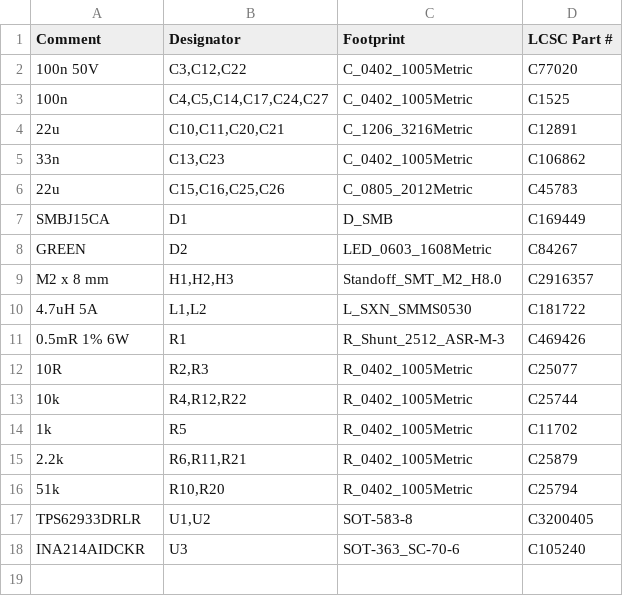
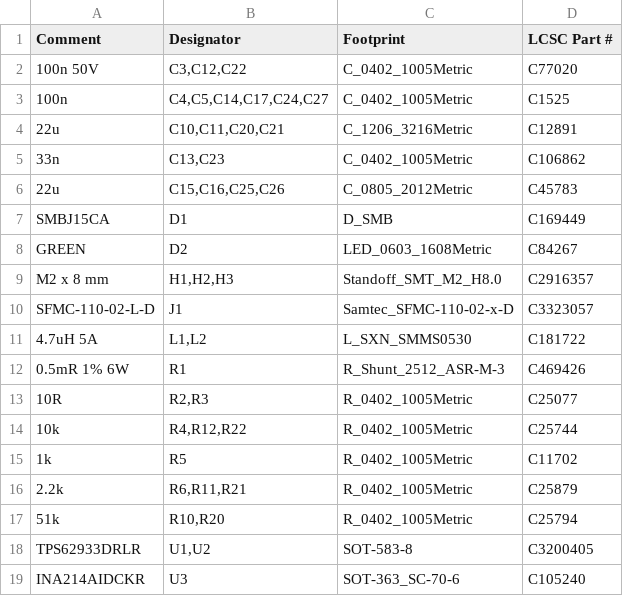
Before and after one commit to PeterJBurke/stackf765, a CSV file: fab/lower/lower-bom-jlc.csv, drawn as a sheet.

```diff
--- a/fab/lower/lower-bom-jlc.csv
+++ b/fab/lower/lower-bom-jlc.csv
@@ -9,2 +9,3 @@ GREEN,D2,LED_0603_1608Metric,C84267
 M2 x 8 mm,"H1,H2,H3",Standoff_SMT_M2_H8.0,C2916357
+SFMC-110-02-L-D,J1,Samtec_SFMC-110-02-x-D,C3323057
 4.7uH 5A,"L1,L2",L_SXN_SMMS0530,C181722
```
Also changed, not shown: fab/lower/lower-bom.csv, fab/lower/lower-cpl-jlc.csv, 15 other files.
